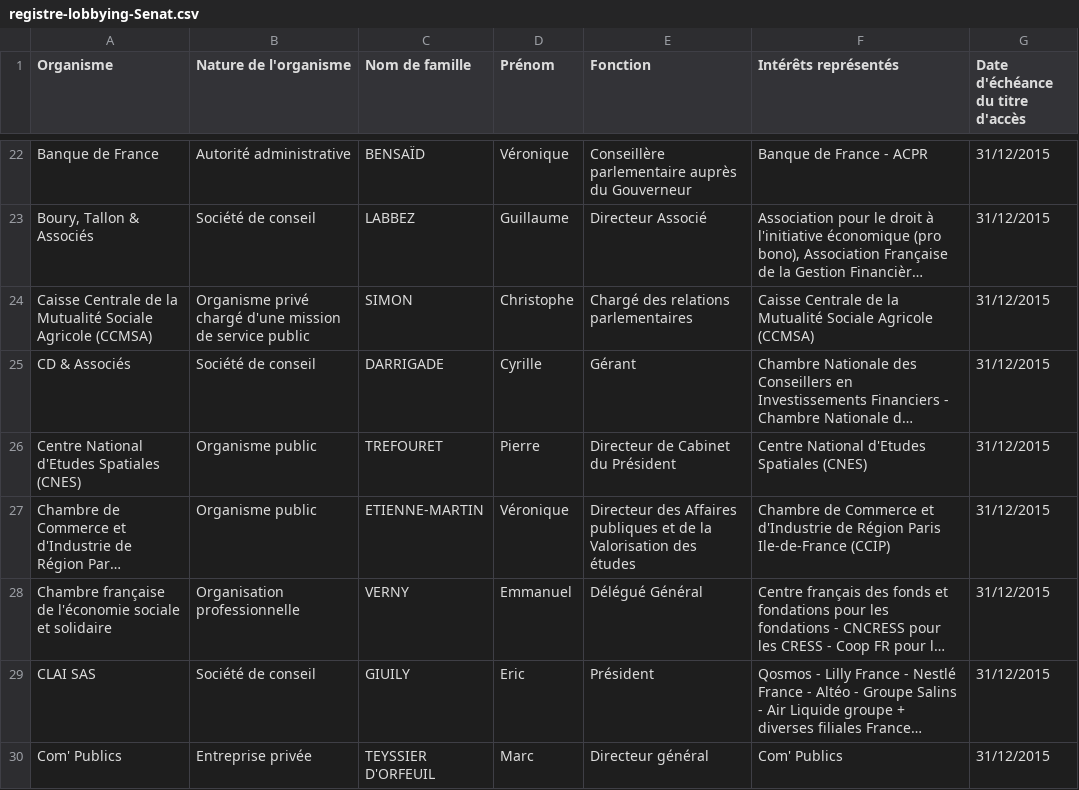
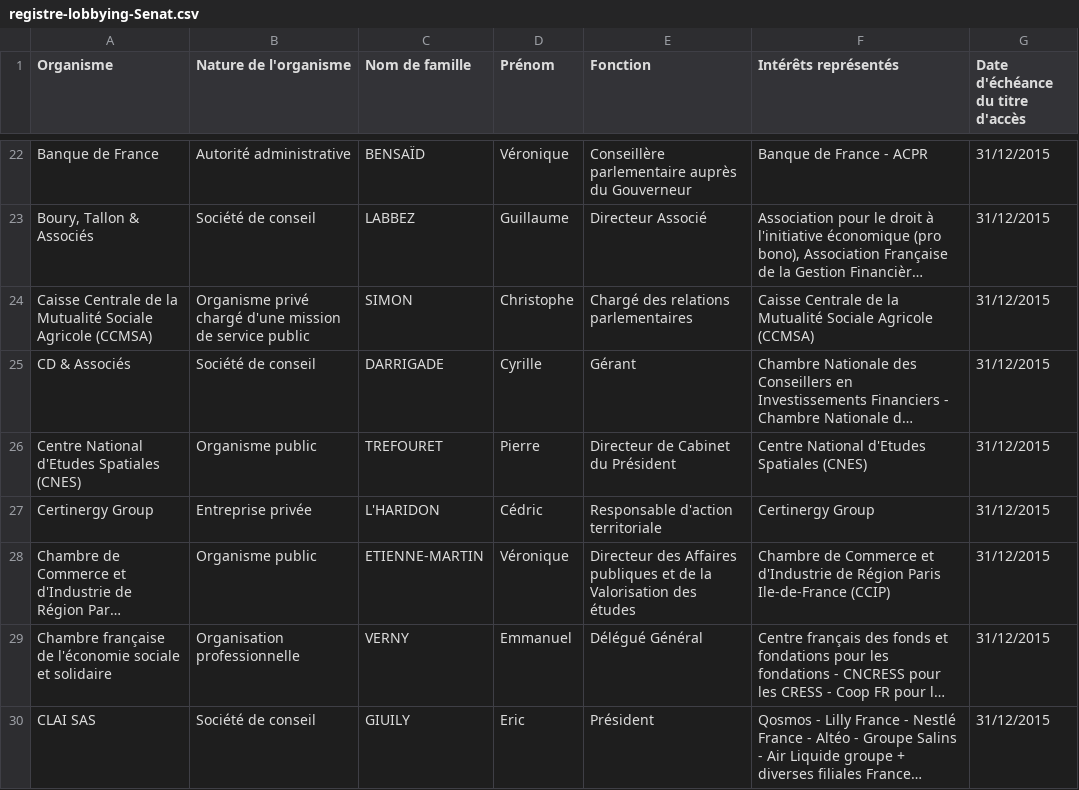
Before and after one commit to regardscitoyens/registres-lobbying, a CSV file: data/registre-lobbying-Senat.csv, drawn as a sheet; only a part is shown, gaps mark what is left out; the shorter side is filled out with more unchanged rows; long unchanged cells end in …; the diff names each change by its address in the sheet, - before the commit and + after, or states it on an @@ line.

Commit message:
update registre Sénat

```diff
--- a/data/registre-lobbying-Senat.csv
+++ b/data/registre-lobbying-Senat.csv
+row 27: Certinergy Group | Entreprise privée | L'HARIDON | Cédric | Responsable d'action territoriale | Certinergy Group | 31/12/2015
```
